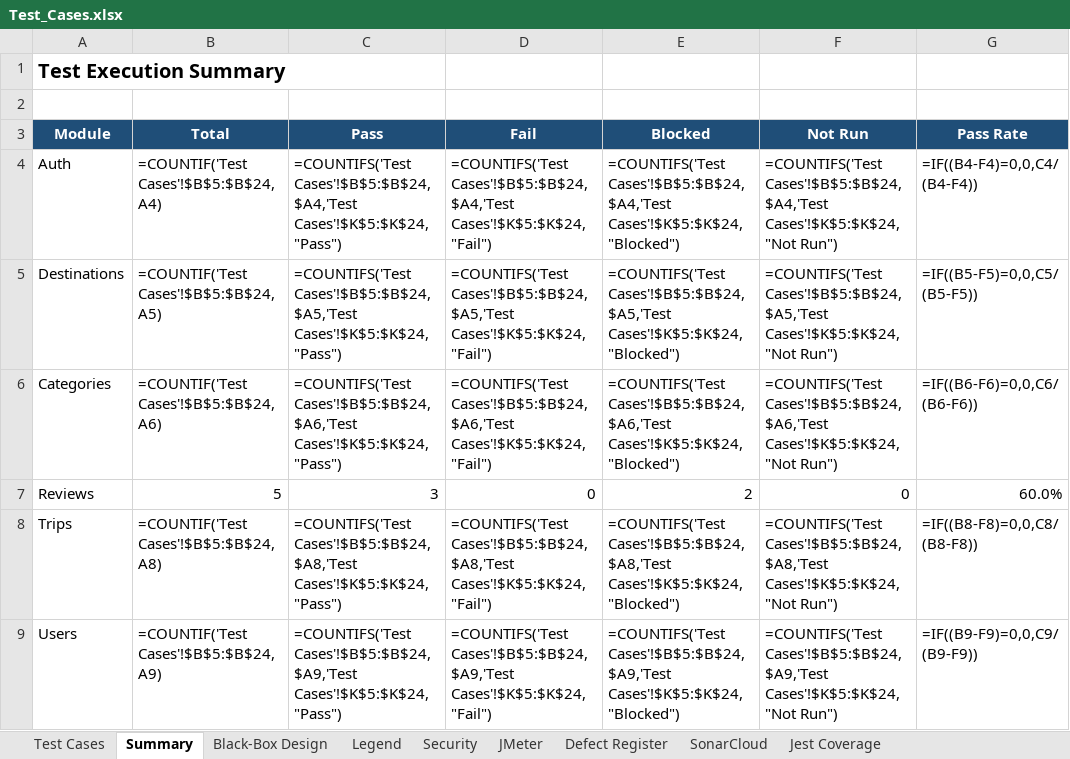
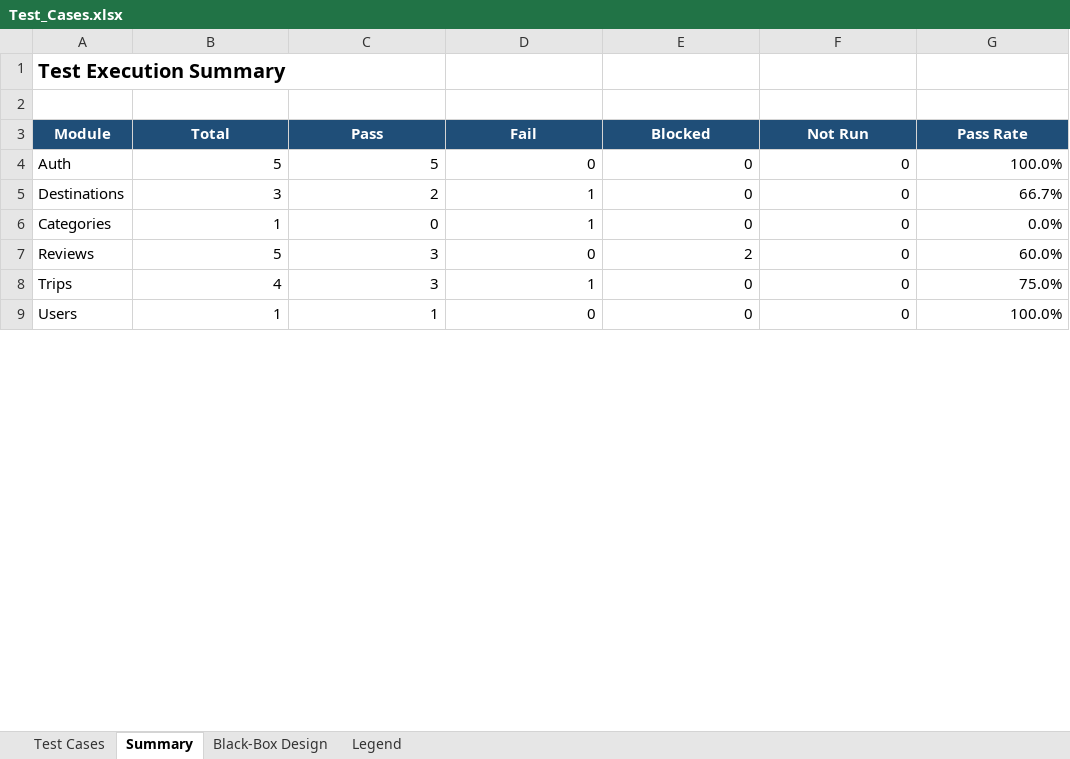
Before and after one commit to Nimmitha192/CeylonTrip-QA, an Excel workbook: QA/Test_Cases.xlsx, sheet Summary, drawn as a sheet; only a part is shown; values as stored, in another font and other column widths than the file's, no borders; formulas without a stored value are shown as written; the diff covers the shown part only; the diff names each change by its address in the sheet, - before the commit and + after, or states it on an @@ line.

Commit message:
Restore shared test case workbook to avoid merge conflicts

```diff
--- a/QA/Test_Cases.xlsx (sheet Summary)
+++ b/QA/Test_Cases.xlsx (sheet Summary)
-sheet tab: Security
-sheet tab: JMeter
-sheet tab: Defect Register
-sheet tab: SonarCloud
-sheet tab: Jest Coverage
-B4 (Total): =COUNTIF('Test Cases'!$B$5:$B$24,A4)
+B4 (Total): 5
-C4 (Pass): =COUNTIFS('Test Cases'!$B$5:$B$24,$A4,'Test Cases'!$K$5:$K$24,"Pass")
+C4 (Pass): 5
-D4 (Fail): =COUNTIFS('Test Cases'!$B$5:$B$24,$A4,'Test Cases'!$K$5:$K$24,"Fail")
+D4 (Fail): 0
-E4 (Blocked): =COUNTIFS('Test Cases'!$B$5:$B$24,$A4,'Test Cases'!$K$5:$K$24,"Blocked")
+E4 (Blocked): 0
-F4 (Not Run): =COUNTIFS('Test Cases'!$B$5:$B$24,$A4,'Test Cases'!$K$5:$K$24,"Not Run")
+F4 (Not Run): 0
-G4 (Pass Rate): =IF((B4-F4)=0,0,C4/(B4-F4))
+G4 (Pass Rate): 100.0%
-B5 (Total): =COUNTIF('Test Cases'!$B$5:$B$24,A5)
+B5 (Total): 3
-C5 (Pass): =COUNTIFS('Test Cases'!$B$5:$B$24,$A5,'Test Cases'!$K$5:$K$24,"Pass")
+C5 (Pass): 2
-D5 (Fail): =COUNTIFS('Test Cases'!$B$5:$B$24,$A5,'Test Cases'!$K$5:$K$24,"Fail")
+D5 (Fail): 1
-E5 (Blocked): =COUNTIFS('Test Cases'!$B$5:$B$24,$A5,'Test Cases'!$K$5:$K$24,"Blocked")
+E5 (Blocked): 0
-F5 (Not Run): =COUNTIFS('Test Cases'!$B$5:$B$24,$A5,'Test Cases'!$K$5:$K$24,"Not Run")
+F5 (Not Run): 0
-G5 (Pass Rate): =IF((B5-F5)=0,0,C5/(B5-F5))
+G5 (Pass Rate): 66.7%
-B6 (Total): =COUNTIF('Test Cases'!$B$5:$B$24,A6)
+B6 (Total): 1
-C6 (Pass): =COUNTIFS('Test Cases'!$B$5:$B$24,$A6,'Test Cases'!$K$5:$K$24,"Pass")
+C6 (Pass): 0
-D6 (Fail): =COUNTIFS('Test Cases'!$B$5:$B$24,$A6,'Test Cases'!$K$5:$K$24,"Fail")
+D6 (Fail): 1
-E6 (Blocked): =COUNTIFS('Test Cases'!$B$5:$B$24,$A6,'Test Cases'!$K$5:$K$24,"Blocked")
+E6 (Blocked): 0
-F6 (Not Run): =COUNTIFS('Test Cases'!$B$5:$B$24,$A6,'Test Cases'!$K$5:$K$24,"Not Run")
+F6 (Not Run): 0
-G6 (Pass Rate): =IF((B6-F6)=0,0,C6/(B6-F6))
+G6 (Pass Rate): 0.0%
-B8 (Total): =COUNTIF('Test Cases'!$B$5:$B$24,A8)
+B8 (Total): 4
-C8 (Pass): =COUNTIFS('Test Cases'!$B$5:$B$24,$A8,'Test Cases'!$K$5:$K$24,"Pass")
+C8 (Pass): 3
-D8 (Fail): =COUNTIFS('Test Cases'!$B$5:$B$24,$A8,'Test Cases'!$K$5:$K$24,"Fail")
+D8 (Fail): 1
-E8 (Blocked): =COUNTIFS('Test Cases'!$B$5:$B$24,$A8,'Test Cases'!$K$5:$K$24,"Blocked")
+E8 (Blocked): 0
-F8 (Not Run): =COUNTIFS('Test Cases'!$B$5:$B$24,$A8,'Test Cases'!$K$5:$K$24,"Not Run")
+F8 (Not Run): 0
-G8 (Pass Rate): =IF((B8-F8)=0,0,C8/(B8-F8))
+G8 (Pass Rate): 75.0%
-B9 (Total): =COUNTIF('Test Cases'!$B$5:$B$24,A9)
+B9 (Total): 1
-C9 (Pass): =COUNTIFS('Test Cases'!$B$5:$B$24,$A9,'Test Cases'!$K$5:$K$24,"Pass")
+C9 (Pass): 1
-D9 (Fail): =COUNTIFS('Test Cases'!$B$5:$B$24,$A9,'Test Cases'!$K$5:$K$24,"Fail")
+D9 (Fail): 0
-E9 (Blocked): =COUNTIFS('Test Cases'!$B$5:$B$24,$A9,'Test Cases'!$K$5:$K$24,"Blocked")
+E9 (Blocked): 0
-F9 (Not Run): =COUNTIFS('Test Cases'!$B$5:$B$24,$A9,'Test Cases'!$K$5:$K$24,"Not Run")
+F9 (Not Run): 0
-G9 (Pass Rate): =IF((B9-F9)=0,0,C9/(B9-F9))
+G9 (Pass Rate): 100.0%
```
Also changed, not shown: 12 edited cells elsewhere in this sheet, sheet Test Cases, formulas that keep their value.
